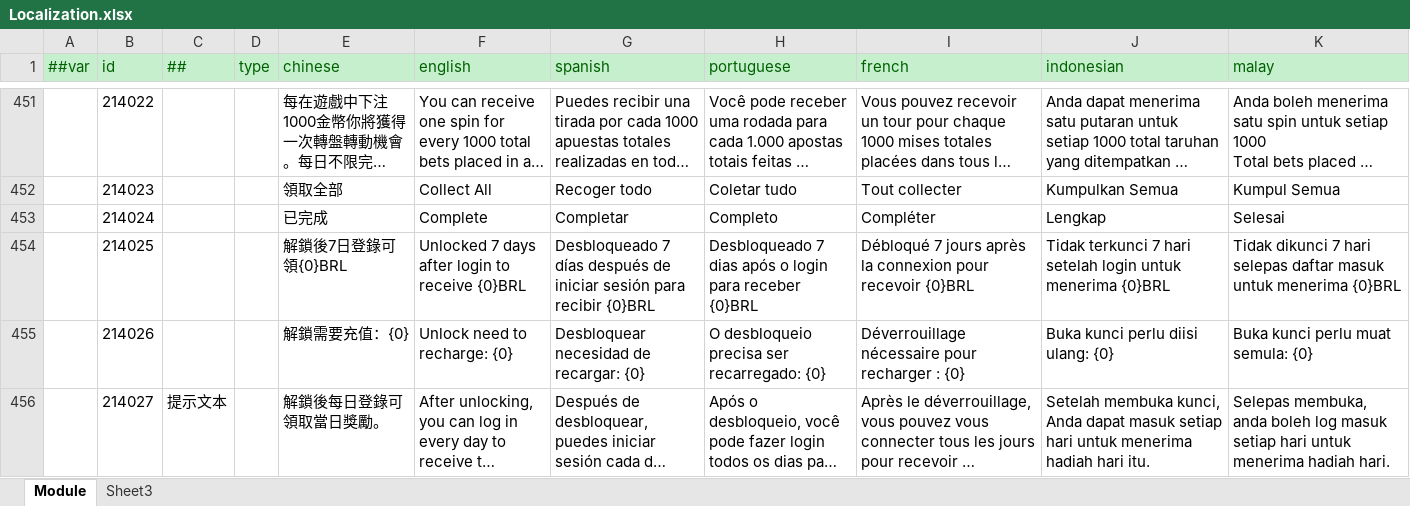
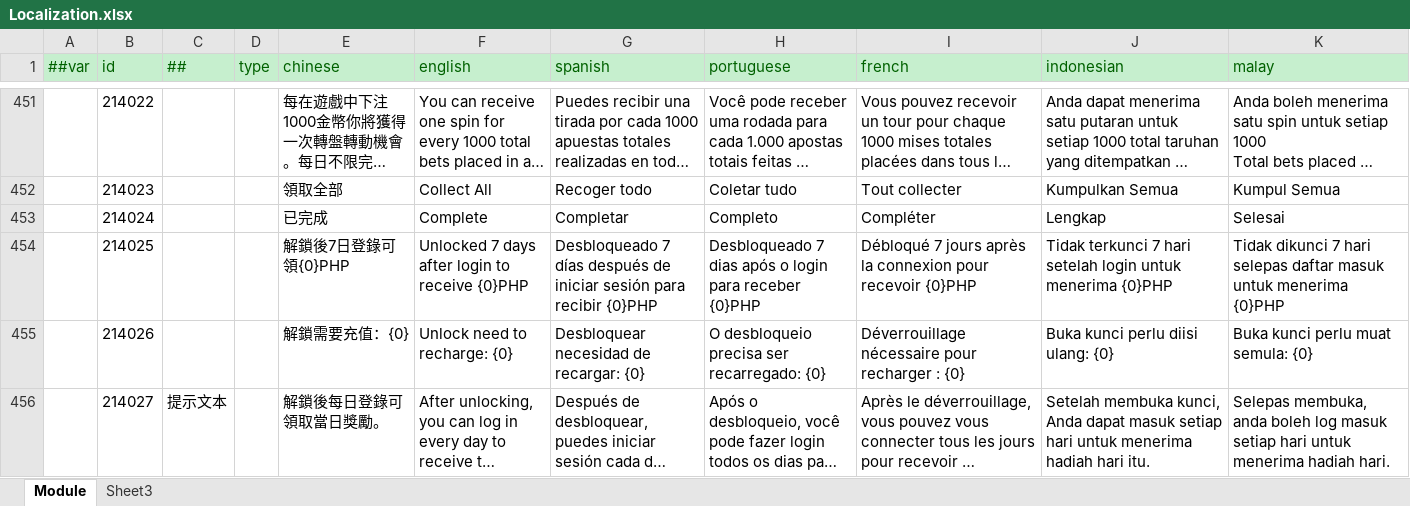
Before and after one commit to lyqilo/ClientConfig, an Excel workbook: LubanConfig/Datas/Localization.xlsx, sheet Module, drawn as a sheet; only a part is shown, gaps mark what is left out; long unchanged cells end in …; values as stored, in another font and other column widths than the file's, no borders; the diff covers the shown part only; the diff names each change by its address in the sheet, - before the commit and + after, or states it on an @@ line.

```diff
--- a/LubanConfig/Datas/Localization.xlsx (sheet Module)
+++ b/LubanConfig/Datas/Localization.xlsx (sheet Module)
-E454 (chinese): 解鎖後7日登錄可領{0}BRL
+E454 (chinese): 解鎖後7日登錄可領{0}PHP
-F454 (english): Unlocked 7 days after login to receive {0}BRL
+F454 (english): Unlocked 7 days after login to receive {0}PHP
-G454 (spanish): …para recibir {0}BRL
+G454 (spanish): …para recibir {0}PHP
-H454 (portuguese): …para receber {0}BRL
+H454 (portuguese): …para receber {0}PHP
-I454 (french): …pour recevoir {0}BRL
+I454 (french): …pour recevoir {0}PHP
-J454 (indonesian): …untuk menerima {0}BRL
+J454 (indonesian): …untuk menerima {0}PHP
-K454 (malay): …untuk menerima {0}BRL
+K454 (malay): …untuk menerima {0}PHP
```
Also changed, not shown: 79 edited cells and cell formats elsewhere in this sheet, 2 other files.
